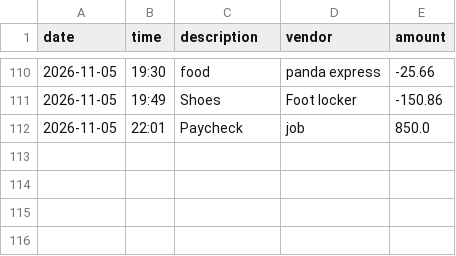
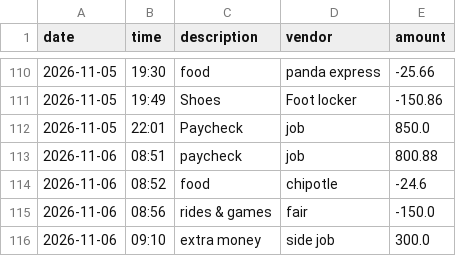
Before and after one commit to gomezzjennii99-creator/Accounting-Ledger-Application, a CSV file: src/main/java/com/pluralsight/transactions.csv, drawn as a sheet; only a part is shown, gaps mark what is left out; the diff names each change by its address in the sheet, - before the commit and + after, or states it on an @@ line.

```diff
--- a/src/main/java/com/pluralsight/transactions.csv
+++ b/src/main/java/com/pluralsight/transactions.csv
+row 113: 2026-11-06 | 08:51 | paycheck | job | 800.88
+row 114: 2026-11-06 | 08:52 | food | chipotle | -24.6
+row 115: 2026-11-06 | 08:56 | rides & games | fair | -150.0
+row 116: 2026-11-06 | 09:10 | extra money | side job | 300.0
```
Also changed, not shown: 1 other file.
